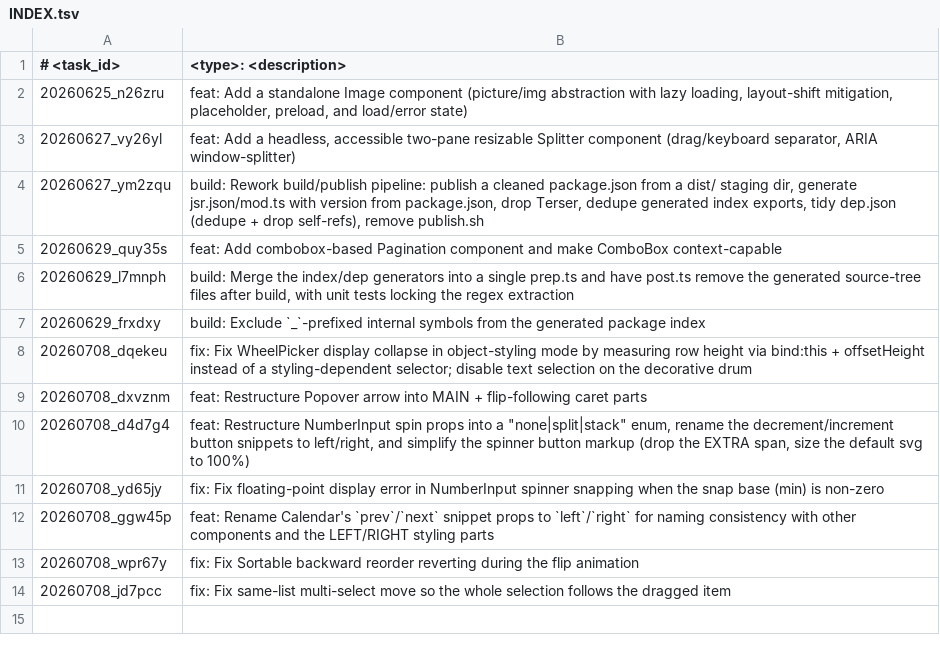
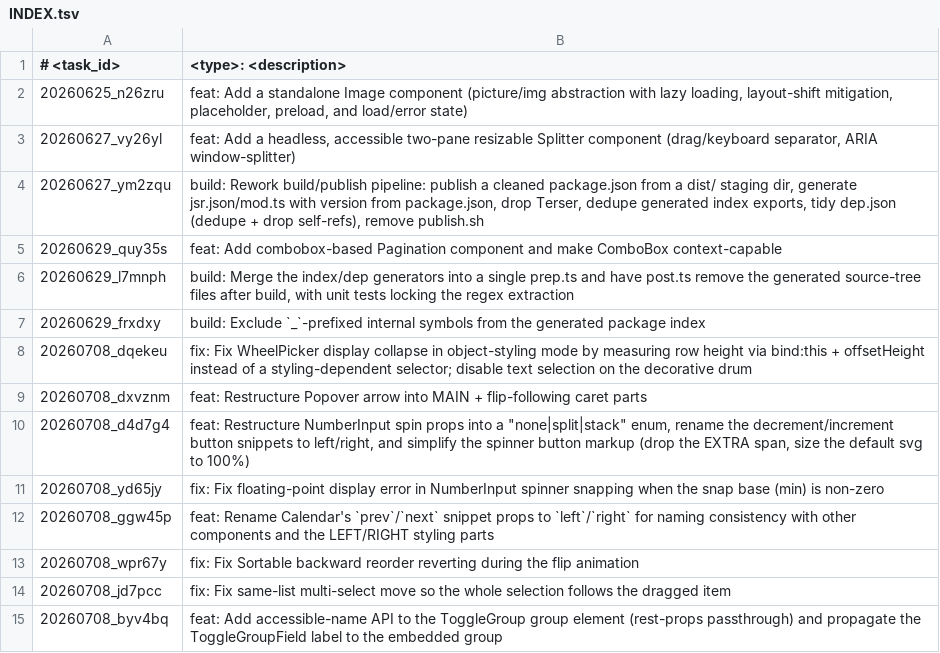
Before and after one commit to scirexs/svseeds-ui, a TSV file: .ws/task/INDEX.tsv, drawn as a sheet.

Commit message:
feat: add accessible-name support to togglegroup group element

```diff
--- a/.ws/task/INDEX.tsv
+++ b/.ws/task/INDEX.tsv
@@ -14 +14,2 @@
 20260708_jd7pcc	fix: Fix same-list multi-select move so the whole selection follows the dragged item
+20260708_byv4bq	feat: Add accessible-name API to the ToggleGroup group element (rest-props passthrough) and propagate the ToggleGroupField label to the embedded group
```
Also changed, not shown: 10 other files.
